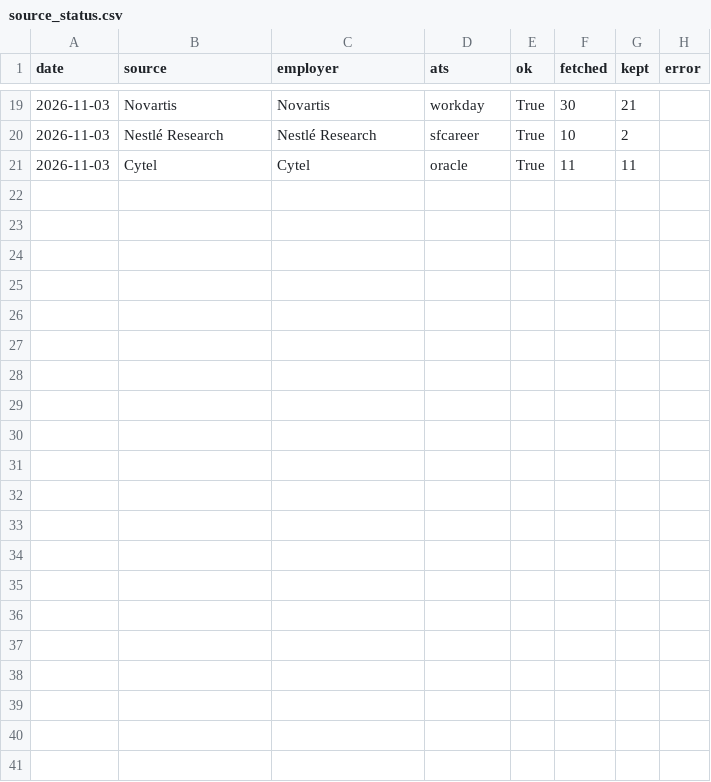
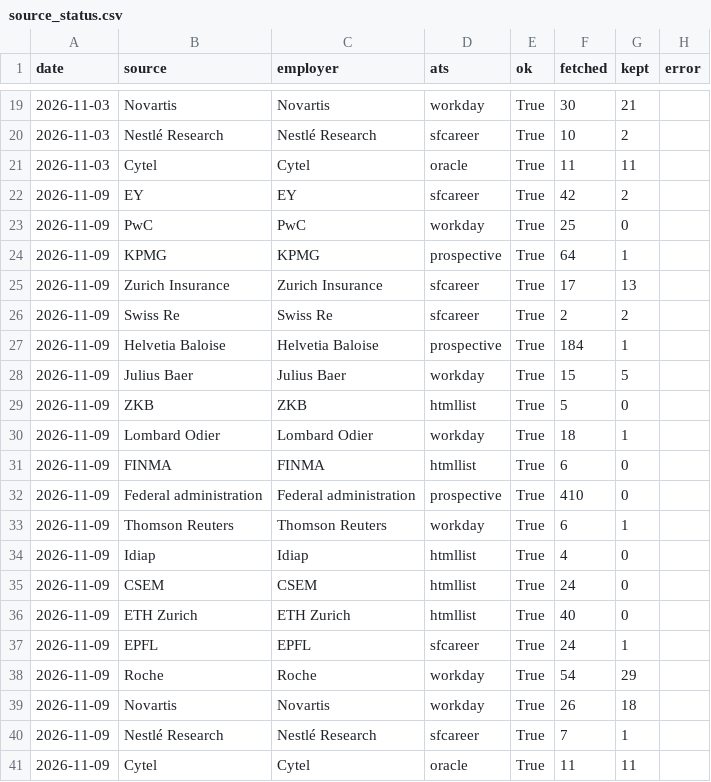
Before and after one commit to tfragoso/AIAssessmentRadar, a CSV file: data/source_status.csv, drawn as a sheet; only a part is shown, gaps mark what is left out; the diff names each change by its address in the sheet, - before the commit and + after, or states it on an @@ line.

```diff
--- a/data/source_status.csv
+++ b/data/source_status.csv
+row 22: 2026-11-09 | EY | EY | sfcareer | True | 42 | 2
+row 23: 2026-11-09 | PwC | PwC | workday | True | 25 | 0
+row 24: 2026-11-09 | KPMG | KPMG | prospective | True | 64 | 1
+row 25: 2026-11-09 | Zurich Insurance | Zurich Insurance | sfcareer | True | 17 | 13
+row 26: 2026-11-09 | Swiss Re | Swiss Re | sfcareer | True | 2 | 2
+row 27: 2026-11-09 | Helvetia Baloise | Helvetia Baloise | prospective | True | 184 | 1
+row 28: 2026-11-09 | Julius Baer | Julius Baer | workday | True | 15 | 5
+row 29: 2026-11-09 | ZKB | ZKB | htmllist | True | 5 | 0
+row 30: 2026-11-09 | Lombard Odier | Lombard Odier | workday | True | 18 | 1
+row 31: 2026-11-09 | FINMA | FINMA | htmllist | True | 6 | 0
+row 32: 2026-11-09 | Federal administration | Federal administration | prospective | True | 410 | 0
+row 33: 2026-11-09 | Thomson Reuters | Thomson Reuters | workday | True | 6 | 1
+row 34: 2026-11-09 | Idiap | Idiap | htmllist | True | 4 | 0
+row 35: 2026-11-09 | CSEM | CSEM | htmllist | True | 24 | 0
+row 36: 2026-11-09 | ETH Zurich | ETH Zurich | htmllist | True | 40 | 0
+row 37: 2026-11-09 | EPFL | EPFL | sfcareer | True | 24 | 1
+row 38: 2026-11-09 | Roche | Roche | workday | True | 54 | 29
+row 39: 2026-11-09 | Novartis | Novartis | workday | True | 26 | 18
+row 40: 2026-11-09 | Nestlé Research | Nestlé Research | sfcareer | True | 7 | 1
+row 41: 2026-11-09 | Cytel | Cytel | oracle | True | 11 | 11
```
Also changed, not shown: csv/ai_evaluation.csv, csv/all.csv, 5 other files.
